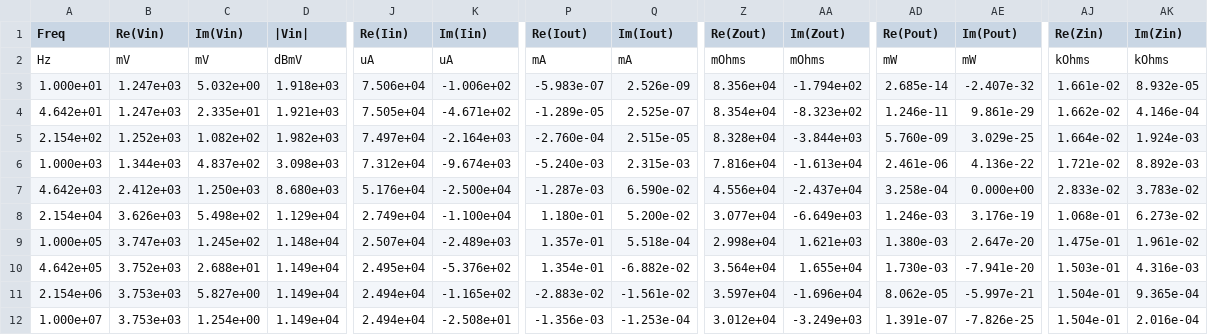
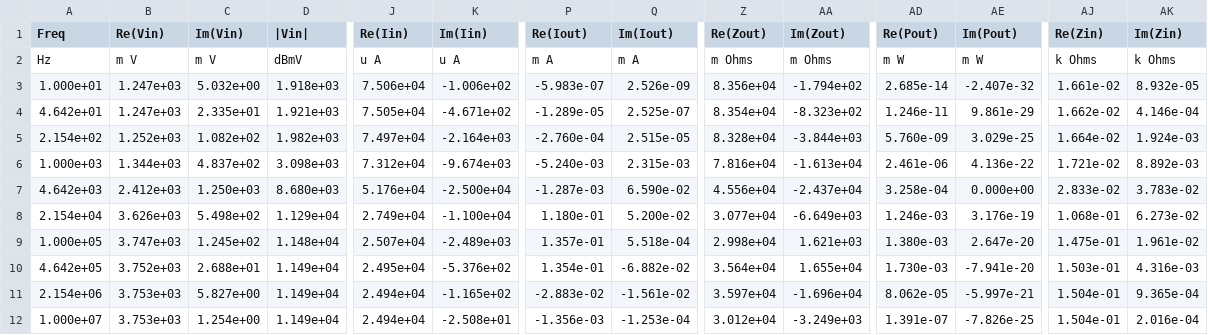
Before and after one commit to RephlexZero/Cascade-Circuit-Solver, a CSV file: User_files/Ext_mdB_a_Test_Circuit_1.csv, drawn as a sheet; only a part is shown, gaps mark what is left out; the diff names each change by its address in the sheet, - before the commit and + after, or states it on an @@ line.

```diff
--- a/User_files/Ext_mdB_a_Test_Circuit_1.csv
+++ b/User_files/Ext_mdB_a_Test_Circuit_1.csv
-B2 (Re(Vin)): mV
+B2 (Re(Vin)): m V
-C2 (Im(Vin)): mV
+C2 (Im(Vin)): m V
-J2 (Re(Iin)): uA
+J2 (Re(Iin)): u A
-K2 (Im(Iin)): uA
+K2 (Im(Iin)): u A
-P2 (Re(Iout)): mA
+P2 (Re(Iout)): m A
-Q2 (Im(Iout)): mA
+Q2 (Im(Iout)): m A
-Z2 (Re(Zout)): mOhms
+Z2 (Re(Zout)): m Ohms
-AA2 (Im(Zout)): mOhms
+AA2 (Im(Zout)): m Ohms
-AD2 (Re(Pout)): mW
+AD2 (Re(Pout)): m W
-AE2 (Im(Pout)): mW
+AE2 (Im(Pout)): m W
-AJ2 (Re(Zin)): kOhms
+AJ2 (Re(Zin)): k Ohms
-AK2 (Im(Zin)): kOhms
+AK2 (Im(Zin)): k Ohms
```
Also changed, not shown: User_files/Ext_a_Test_Circuit_1.csv, 8 other files.
